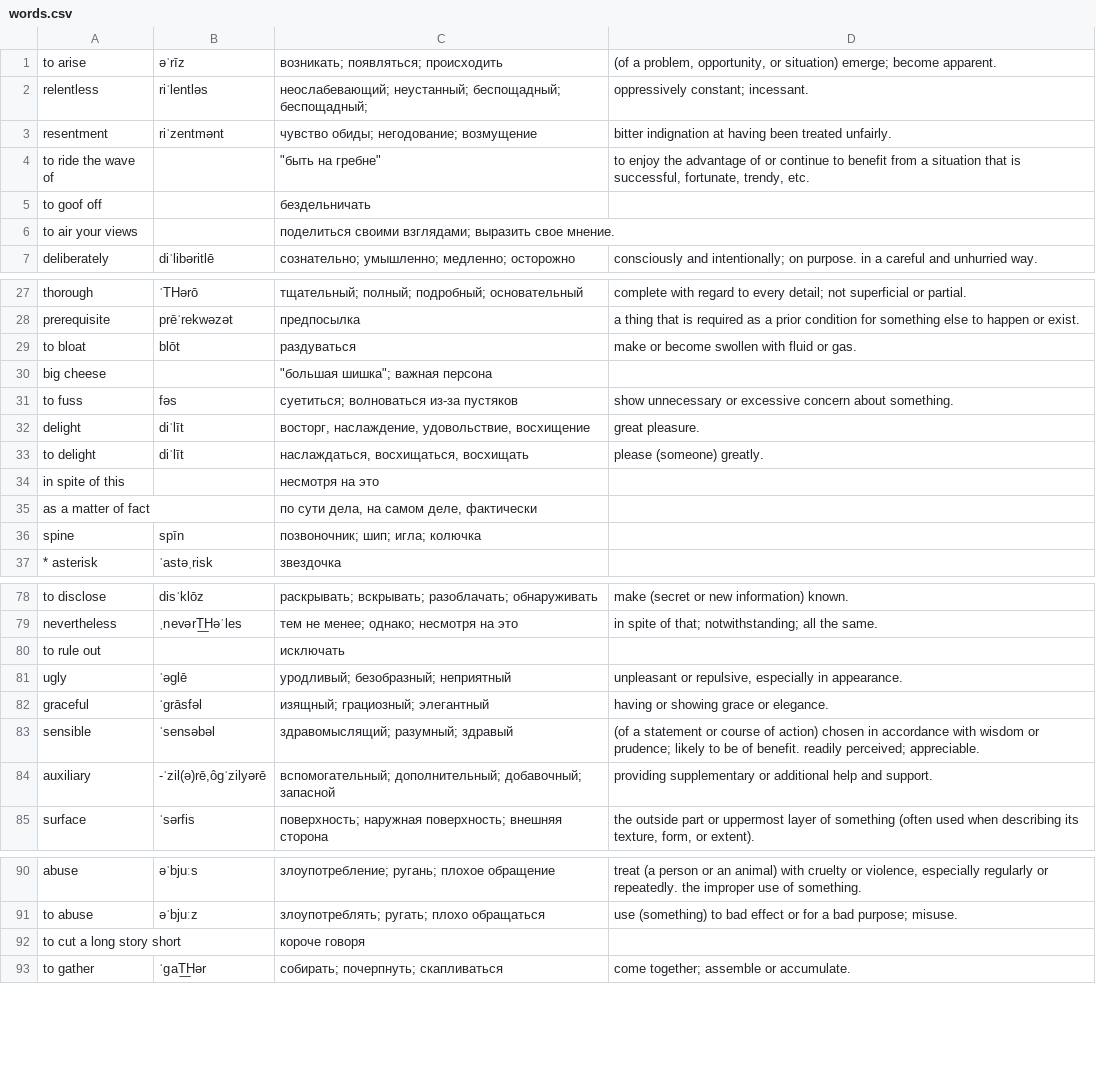
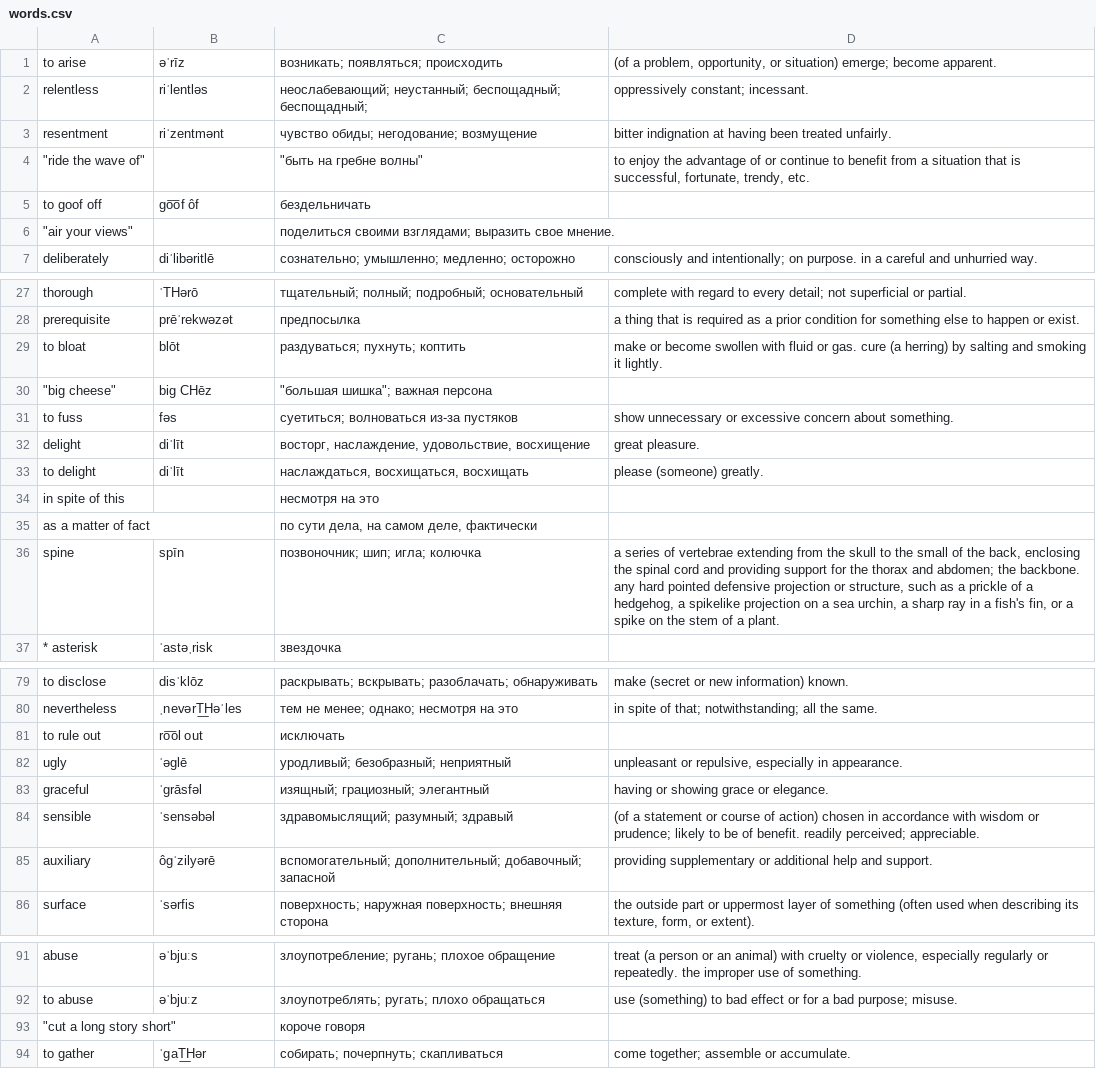
Before and after one commit to Victorq10/learn-english-words, a CSV file: src/main/resources/words.csv, drawn as a sheet; only a part is shown, gaps mark what is left out; the diff covers the shown part only.

```diff
--- a/src/main/resources/words.csv
+++ b/src/main/resources/words.csv
@@ -3,5 +3,5 @@ relentless,riˈlentləs,неослабевающий; неустанный; бе
 resentment,riˈzentmənt,чувство обиды; негодование; возмущение,bitter indignation at having been treated unfairly.
-to ride the wave of,,"""быть на гребне""","to enjoy the advantage of or continue to benefit from a situation that is successful, fortunate, trendy, etc."
-to goof off,,бездельничать,
-to air your views,,поделиться своими взглядами; выразить свое мнение.,
+"""ride the wave of""",,"""быть на гребне волны""","to enjoy the advantage of or continue to benefit from a situation that is successful, fortunate, trendy, etc."
+to goof off,go͞of ôf,бездельничать,
+"""air your views""",,поделиться своими взглядами; выразить свое мнение.,
 deliberately,diˈlibəritlē,сознательно; умышленно; медленно; осторожно,consciously and intentionally; on purpose. in a careful and unhurried way.
@@ -28,4 +28,4 @@ thorough,ˈTHərō,тщательный; полный; подробный; ос
 prerequisite,prēˈrekwəzət,предпосылка,a thing that is required as a prior condition for something else to happen or exist.
-to bloat,blōt,раздуваться,make or become swollen with fluid or gas.
-big cheese,,"""большая шишка""; важная персона",
+to bloat,blōt,раздуваться; пухнуть; коптить,make or become swollen with fluid or gas. cure (a herring) by salting and smoking it lightly.
+"""big cheese""",big CHēz,"""большая шишка""; важная персона",
 to fuss,fəs,суетиться; волноваться из-за пустяков,show unnecessary or excessive concern about something.
@@ -35,3 +35,3 @@ in spite of this,,несмотря на это,
 as a matter of fact,,"по сути дела, на самом деле, фактически",
-spine,spīn,позвоночник; шип; игла; колючка,
+spine,spīn,позвоночник; шип; игла; колючка,"a series of vertebrae extending from the skull to the small of the back, enclosing the spinal cord and providing support for the thorax and abdomen; the backbone. any hard pointed defensive projection or structure, such as a prickle of a hedgehog, a spikelike projection on a sea urchin, a sharp ray in a fish's fin, or a spike on the stem of a plant."
 * asterisk,ˈastəˌrisk,звездочка,
@@ -79,3 +80,3 @@ to disclose,disˈklōz,раскрывать; вскрывать; разобла
 nevertheless,ˌnevərT͟Həˈles,тем не менее; однако; несмотря на это,in spite of that; notwithstanding; all the same.
-to rule out,,исключать,
+to rule out,ro͞ol out,исключать,
 ugly,ˈəglē,уродливый; безобразный; неприятный,"unpleasant or repulsive, especially in appearance."
@@ -83,3 +84,3 @@ graceful,ˈgrāsfəl,изящный; грациозный; элегантный,
 sensible,ˈsensəbəl,здравомыслящий; разумный; здравый,(of a statement or course of action) chosen in accordance with wisdom or prudence; likely to be of benefit. readily perceived; appreciable.
-auxiliary,"-ˈzil(ə)rē,ôgˈzilyərē",вспомогательный; дополнительный; добавочный; запасной,providing supplementary or additional help and support.
+auxiliary,ôgˈzilyərē,вспомогательный; дополнительный; добавочный; запасной,providing supplementary or additional help and support.
 surface,ˈsərfis,поверхность; наружная поверхность; внешняя сторона,"the outside part or uppermost layer of something (often used when describing its texture, form, or extent)."
@@ -91,3 +92,3 @@ abuse,əˈbjuːs,злоупотребление; ругань; плохое об
 to abuse,əˈbjuːz,злоупотреблять; ругать; плохо обращаться,use (something) to bad effect or for a bad purpose; misuse.
-to cut a long story short,,короче говоря,
+"""cut a long story short""",,короче говоря,
 to gather,ˈgaT͟Hər,собирать; почерпнуть; скапливаться,come together; assemble or accumulate.
```
Also changed, not shown: 1 added row and 22 edited cells elsewhere in this file, 26 other files.
